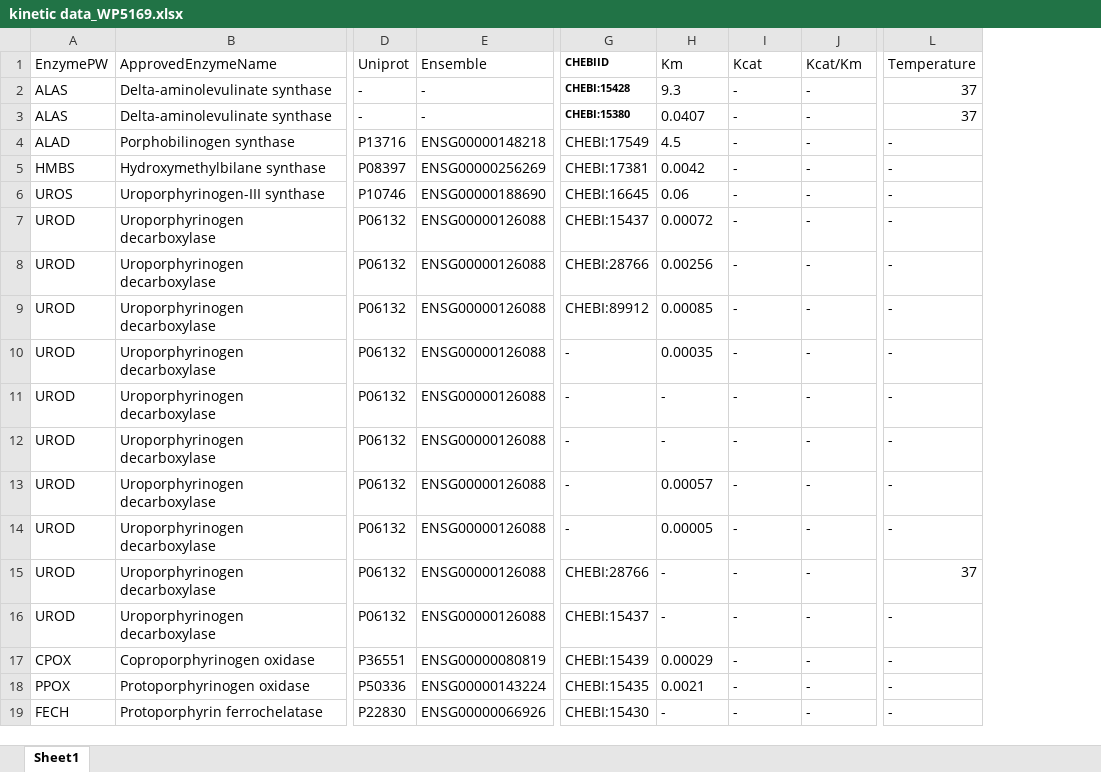
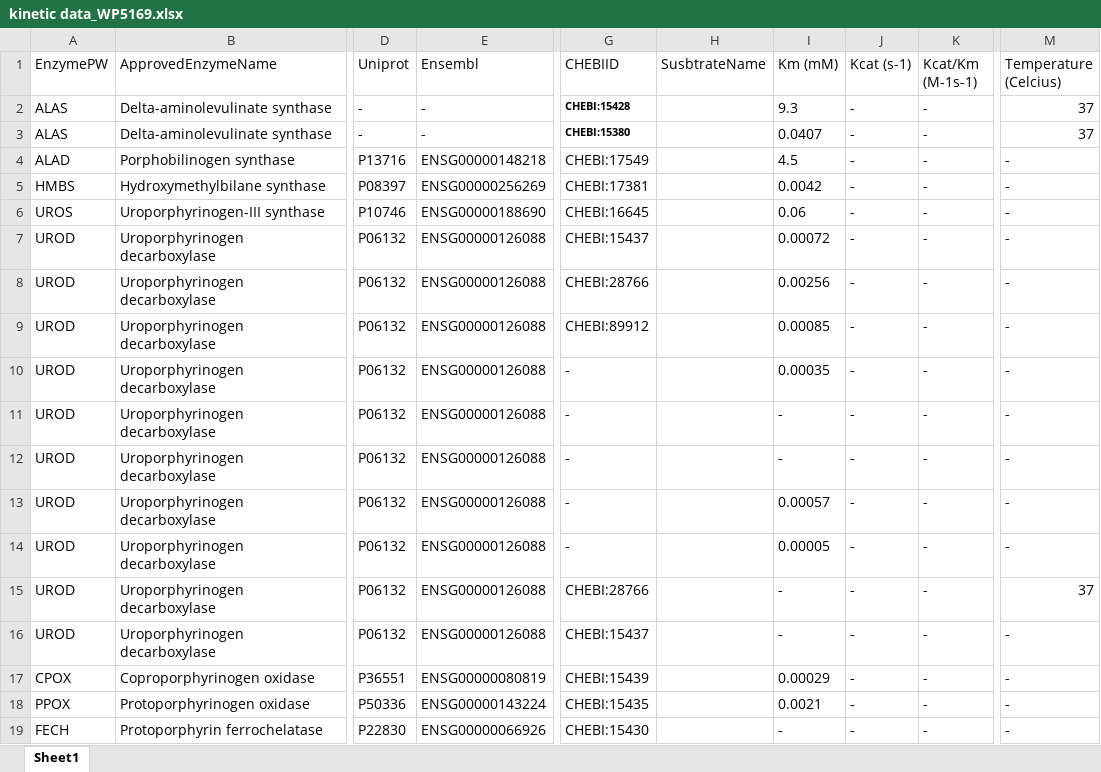
Before and after one commit to BiGCAT-UM/KinRDF, an Excel workbook: ValidateData/kinetic data_WP5169.xlsx, sheet Sheet1, drawn as a sheet; only a part is shown, gaps mark what is left out; values as stored, in another font and other column widths than the file's, no borders; addresses are those after the commit; the diff names each change by its address in the sheet, - before the commit and + after, or states it on an @@ line.

```diff
--- a/ValidateData/kinetic data_WP5169.xlsx (sheet Sheet1)
+++ b/ValidateData/kinetic data_WP5169.xlsx (sheet Sheet1)
+column H (SusbtrateName), empty
-E1: Ensemble
+E1: Ensembl
-G1 bold: on
+G1 bold: off, text size: larger
-I1: Km
+I1: Km (mM)
-J1: Kcat
+J1: Kcat (s-1)
-K1: Kcat/Km
+K1: Kcat/Km (M-1s-1)
-M1: Temperature
+M1: Temperature (Celcius)
```
Also changed, not shown: ValidateData/WP5172.xlsx, 7 other files.
